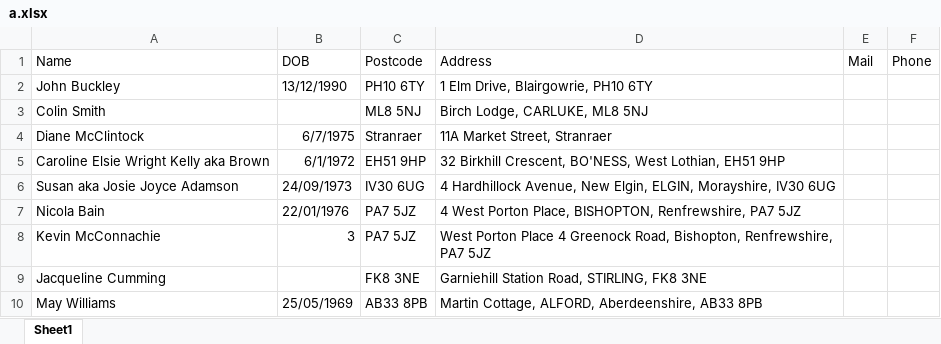
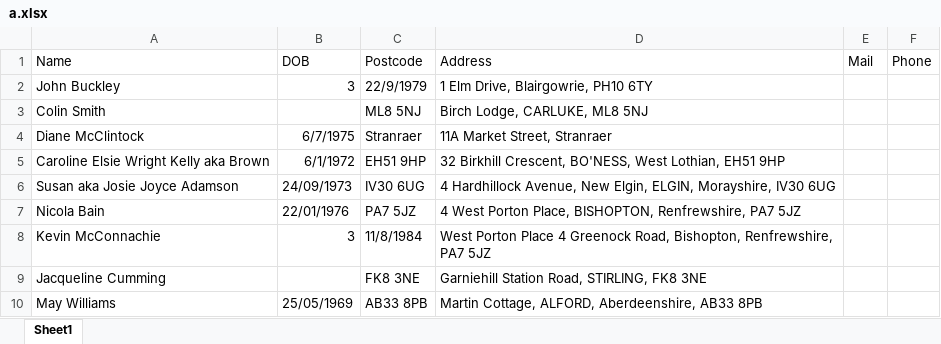
Before and after one commit to PythonSignUpBot/AutoSignBot, an Excel workbook: a.xlsx, sheet Sheet1, drawn as a sheet; values as stored, in another font and other column widths than the file's, no borders; the diff names each change by its address in the sheet, - before the commit and + after, or states it on an @@ line.

```diff
--- a/a.xlsx (sheet Sheet1)
+++ b/a.xlsx (sheet Sheet1)
-B2 (DOB): 13/12/1990
+B2 (DOB): 3
-C2 (Postcode): PH10 6TY
+C2 (Postcode): 22/9/1979
-C8 (Postcode): PA7 5JZ
+C8 (Postcode): 11/8/1984
```
Also changed, not shown: 1 other file.
